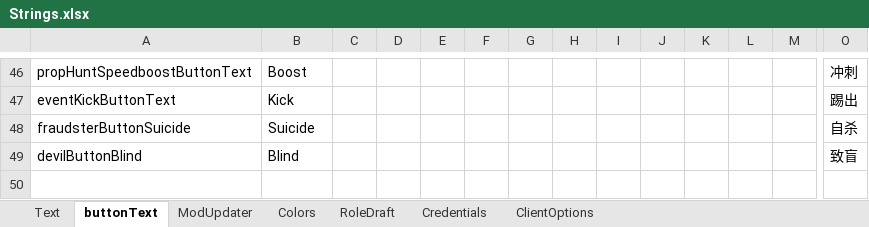
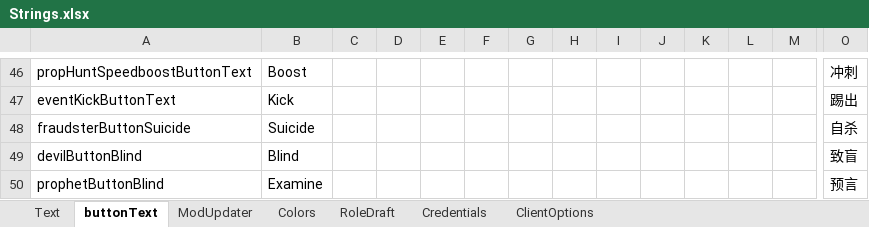
Before and after one commit to linmeideli/The-Other-Roles-Rework, an Excel workbook: Strings.xlsx, sheet buttonText, drawn as a sheet; only a part is shown, gaps mark what is left out; values as stored, in another font and other column widths than the file's, no borders; rows hold the shown columns only; the diff names each change by its address in the sheet, - before the commit and + after, or states it on an @@ line.

Commit message:
Prophet追加

```diff
--- a/Strings.xlsx (sheet buttonText)
+++ b/Strings.xlsx (sheet buttonText)
+row 50: prophetButtonBlind | Examine |  |  |  |  |  |  |  |  |  |  |  | 预言
```
Also changed, not shown: sheet Text, 26 other files.
